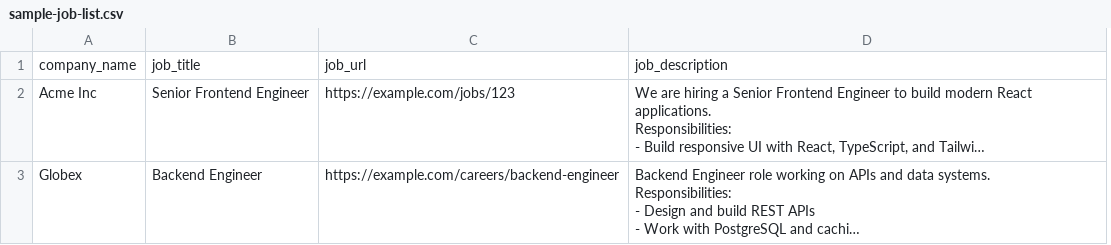
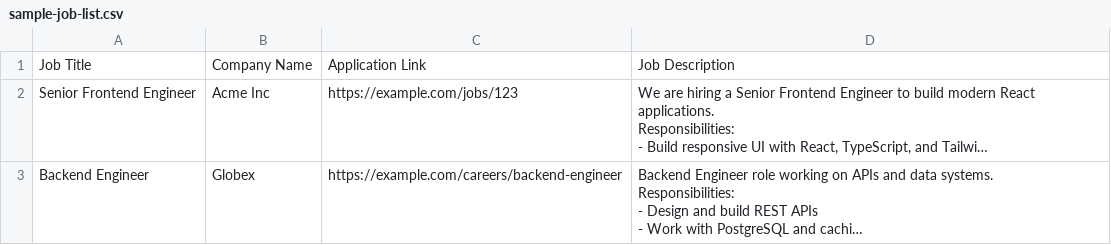
Before and after one commit to m03001215/resume-builder, a CSV file: sample-job-list.csv, drawn as a sheet; long unchanged cells end in …; removed rows and columns are numbered as before the commit, all else as after; the diff names each change by its address in the sheet, - before the commit and + after, or states it on an @@ line.

```diff
--- a/sample-job-list.csv
+++ b/sample-job-list.csv
-column A, rows 2-3: Acme Inc | Globex
+column B, rows 2-3: Acme Inc | Globex
-row 1: company_name | job_title | job_url | job_description
+row 1: Job Title | Company Name | Application Link | Job Description
```
Also changed, not shown: 5 other files.
